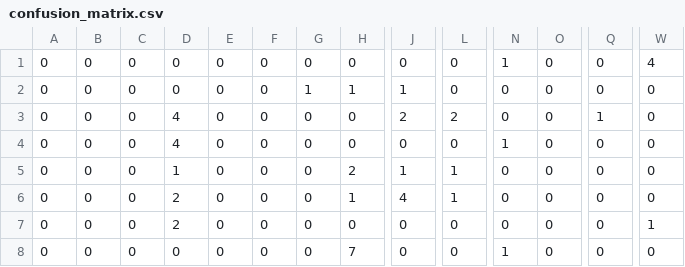
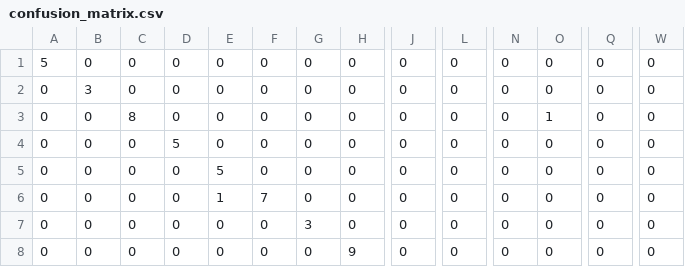
Before and after one commit to luizmrx/epIA, a CSV file: results/confusion_matrix.csv, drawn as a sheet; only a part is shown, gaps mark what is left out; the diff covers the shown part only; the diff names each change by its address in the sheet, - before the commit and + after, or states it on an @@ line.

```diff
--- a/results/confusion_matrix.csv
+++ b/results/confusion_matrix.csv
-A1: 0
+A1: 5
-N1: 1
+N1: 0
-W1: 4
+W1: 0
-B2: 0
+B2: 3
-G2: 1
+G2: 0
-H2: 1
+H2: 0
-J2: 1
+J2: 0
-C3: 0
+C3: 8
-D3: 4
+D3: 0
-J3: 2
+J3: 0
-L3: 2
+L3: 0
-O3: 0
+O3: 1
-Q3: 1
+Q3: 0
-D4: 4
+D4: 5
-N4: 1
+N4: 0
-D5: 1
+D5: 0
-E5: 0
+E5: 5
-H5: 2
+H5: 0
-J5: 1
+J5: 0
-L5:L6: 1
+L5:L6: 0
-D6:D7: 2
+D6:D7: 0
-E6: 0
+E6: 1
-F6: 0
+F6: 7
-H6: 1
+H6: 0
-J6: 4
+J6: 0
-G7: 0
+G7: 3
-W7: 1
+W7: 0
-H8: 7
+H8: 9
-N8: 1
+N8: 0
```
Also changed, not shown: 74 edited cells elsewhere in this file, results/character_predictions.csv, results/final_b1.csv, 15 other files.
